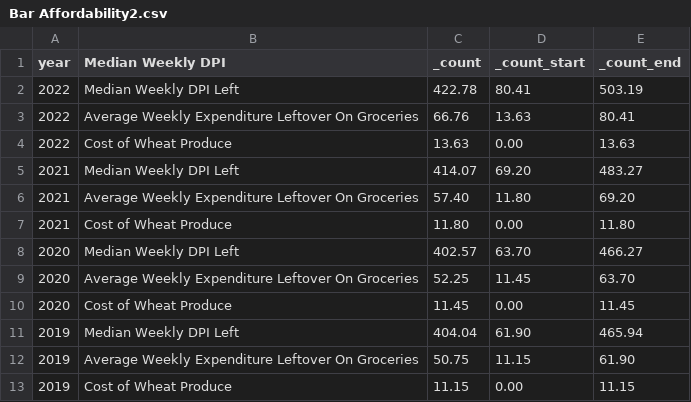
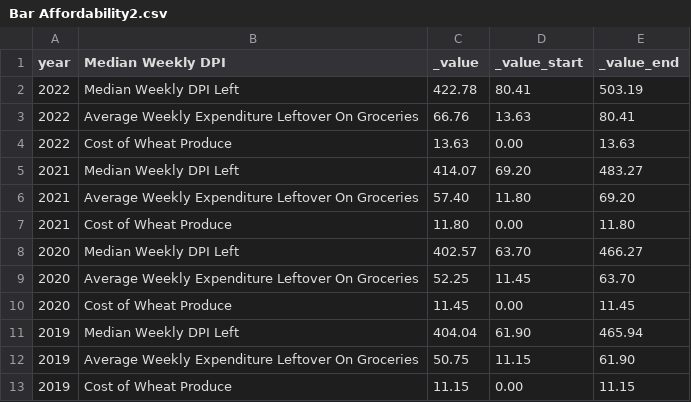
Before and after one commit to r-volo/r-volo.github.io, a CSV file: Bar Affordability2.csv, drawn as a sheet.

Commit message:
Update Bar Affordability2.csv

```diff
--- a/Bar Affordability2.csv
+++ b/Bar Affordability2.csv
@@ -1,2 +1,2 @@
-year,Median Weekly DPI,_count,_count_start,_count_end
+year,Median Weekly DPI,_value,_value_start,_value_end
 2022,Median Weekly DPI Left,422.78,80.41,503.19
```
